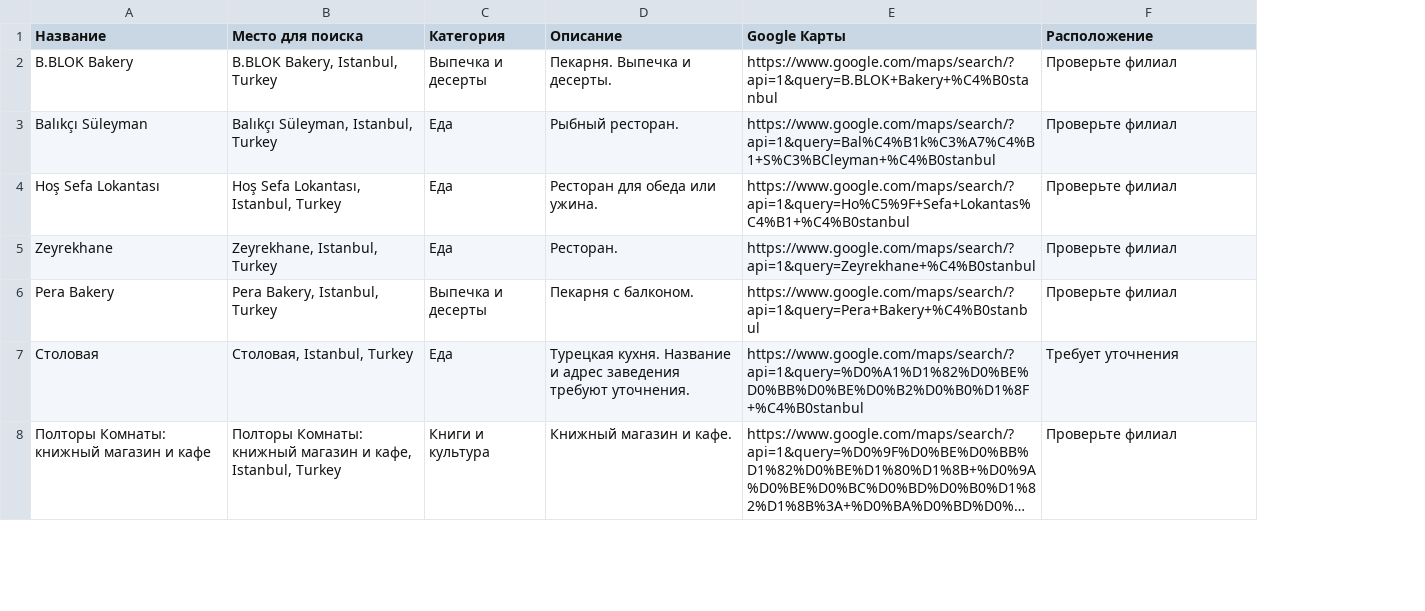
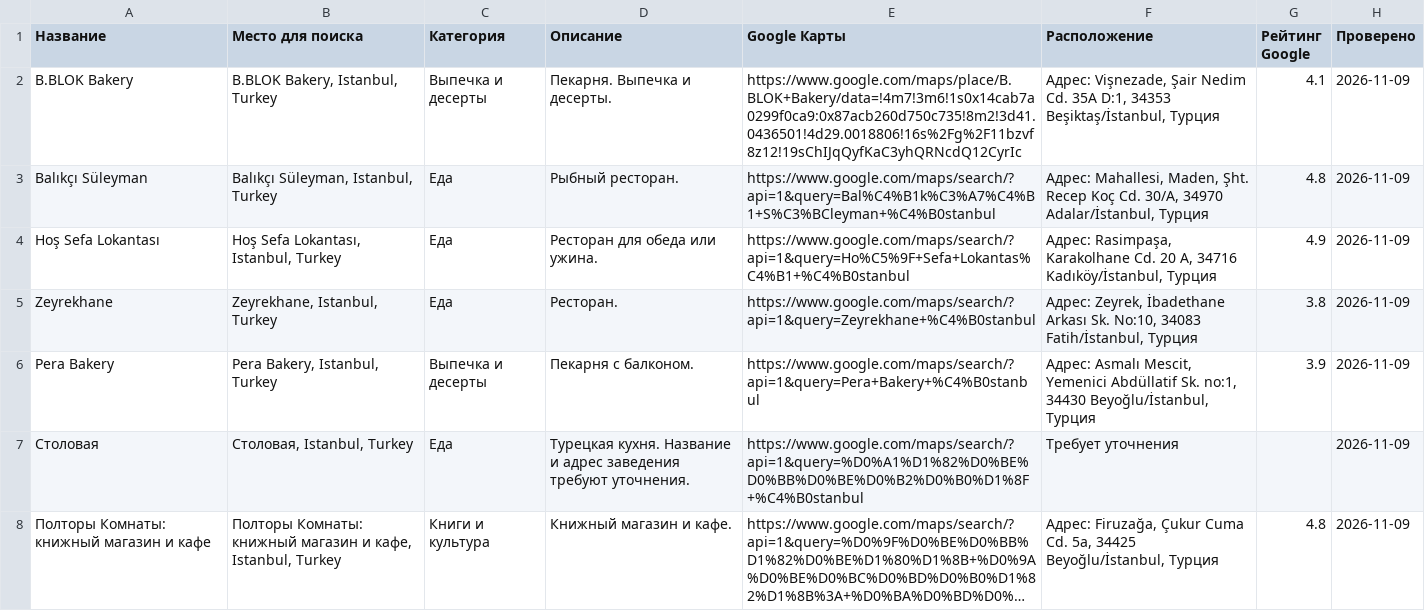
Before and after one commit to tamirlanazisov55-bit/istanbul-guide, a CSV file: catalog/src/collection.csv, drawn as a sheet; only a part is shown; long unchanged cells end in …; the diff covers the shown part only; the diff names each change by its address in the sheet, - before the commit and + after, or states it on an @@ line.

Commit message:
Add verified Google Maps ratings and simplify catalogue layout

```diff
--- a/catalog/src/collection.csv
+++ b/catalog/src/collection.csv
+column G (Рейтинг Google), rows 2-8: 4.1 | 4.8 | 4.9 | 3.8 | 3.9 |  | 4.8
+column H (Проверено), rows 2-8: all 2026-11-09
-E2 (Google Карты): https://www.google.com/maps/search/?api=1&query=B.BLOK+Bakery+%C4%B0stanbul
+E2 (Google Карты): https://www.google.com/maps/place/B.BLOK+Bakery/data=!4m7!3m6!1s0x14cab7a0299f0ca9:0x87acb260d750c735!8m2!3d41.0436501!4d29.0018806!16s%2Fg%2F11bzvf8z12!19sChIJqQyfKaC3yhQRNcdQ12CyrIc
-F2 (Расположение): Проверьте филиал
+F2 (Расположение): Адрес: Vişnezade, Şair Nedim Cd. 35A D:1, 34353 Beşiktaş/İstanbul, Турция
-F3 (Расположение): Проверьте филиал
+F3 (Расположение): Адрес: Mahallesi, Maden, Şht. Recep Koç Cd. 30/A, 34970 Adalar/İstanbul, Турция
-F4 (Расположение): Проверьте филиал
+F4 (Расположение): Адрес: Rasimpaşa, Karakolhane Cd. 20 A, 34716 Kadıköy/İstanbul, Турция
-F5 (Расположение): Проверьте филиал
+F5 (Расположение): Адрес: Zeyrek, İbadethane Arkası Sk. No:10, 34083 Fatih/İstanbul, Турция
-F6 (Расположение): Проверьте филиал
+F6 (Расположение): Адрес: Asmalı Mescit, Yemenici Abdüllatif Sk. no:1, 34430 Beyoğlu/İstanbul, Турция
-F8 (Расположение): Проверьте филиал
+F8 (Расположение): Адрес: Firuzağa, Çukur Cuma Cd. 5a, 34425 Beyoğlu/İstanbul, Турция
```
Also changed, not shown: 72 edited cells elsewhere in this file, 5 other files.
